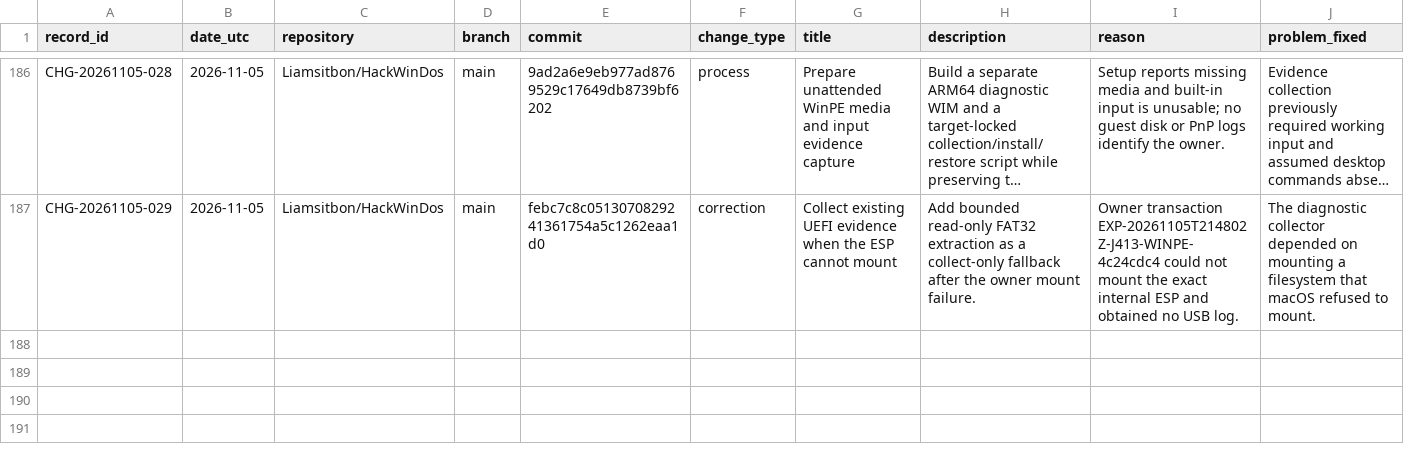
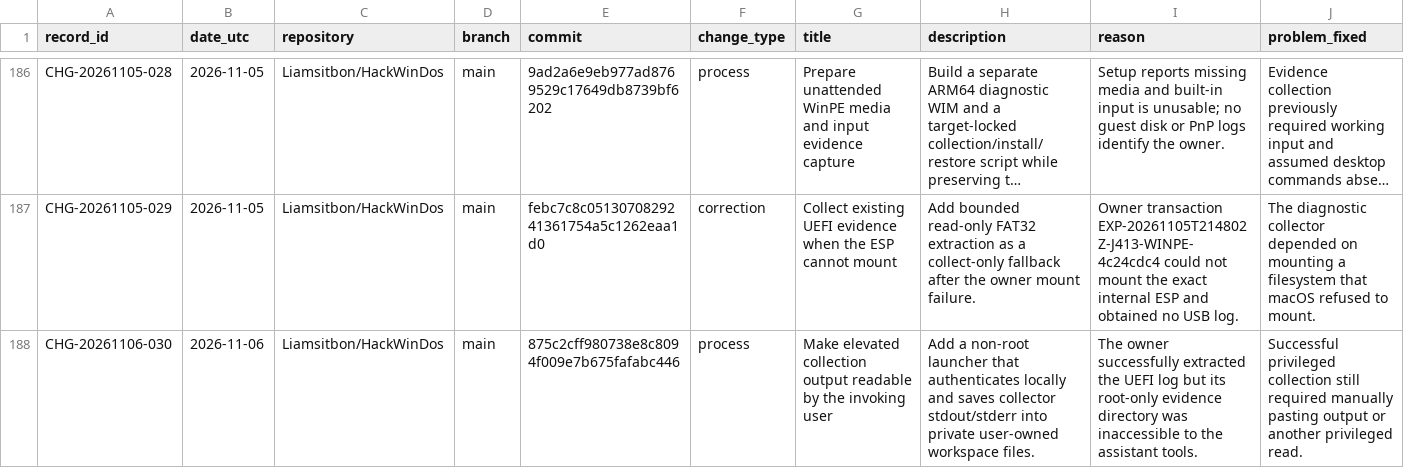
Before and after one commit to Liamsitbon/HackWinDos, a CSV file: investigation/CHANGES.csv, drawn as a sheet; only a part is shown, gaps mark what is left out; long unchanged cells end in …; rows hold the shown columns only; the diff names each change by its address in the sheet, - before the commit and + after, or states it on an @@ line.

Commit message:
Save elevated USB evidence as private caller-readable files [skip ci]

```diff
--- a/investigation/CHANGES.csv
+++ b/investigation/CHANGES.csv
+row 188: CHG-20261106-030 | 2026-11-06 | Liamsitbon/HackWinDos | main | 875c2cff980738e8c8094f009e7b675fafabc446 | process | Make elevated collection output readable by the invoking user | Add a non-root launcher that authenticates locally and saves collector stdout/stderr into private user-owned workspace files. | The owner successfully extracted the UEFI log but its root-only evidence directory was inaccessible to the assistant tools. | Successful privileged collection still required manually pasting output or another privileged read.
```
Also changed, not shown: 4 other files.
